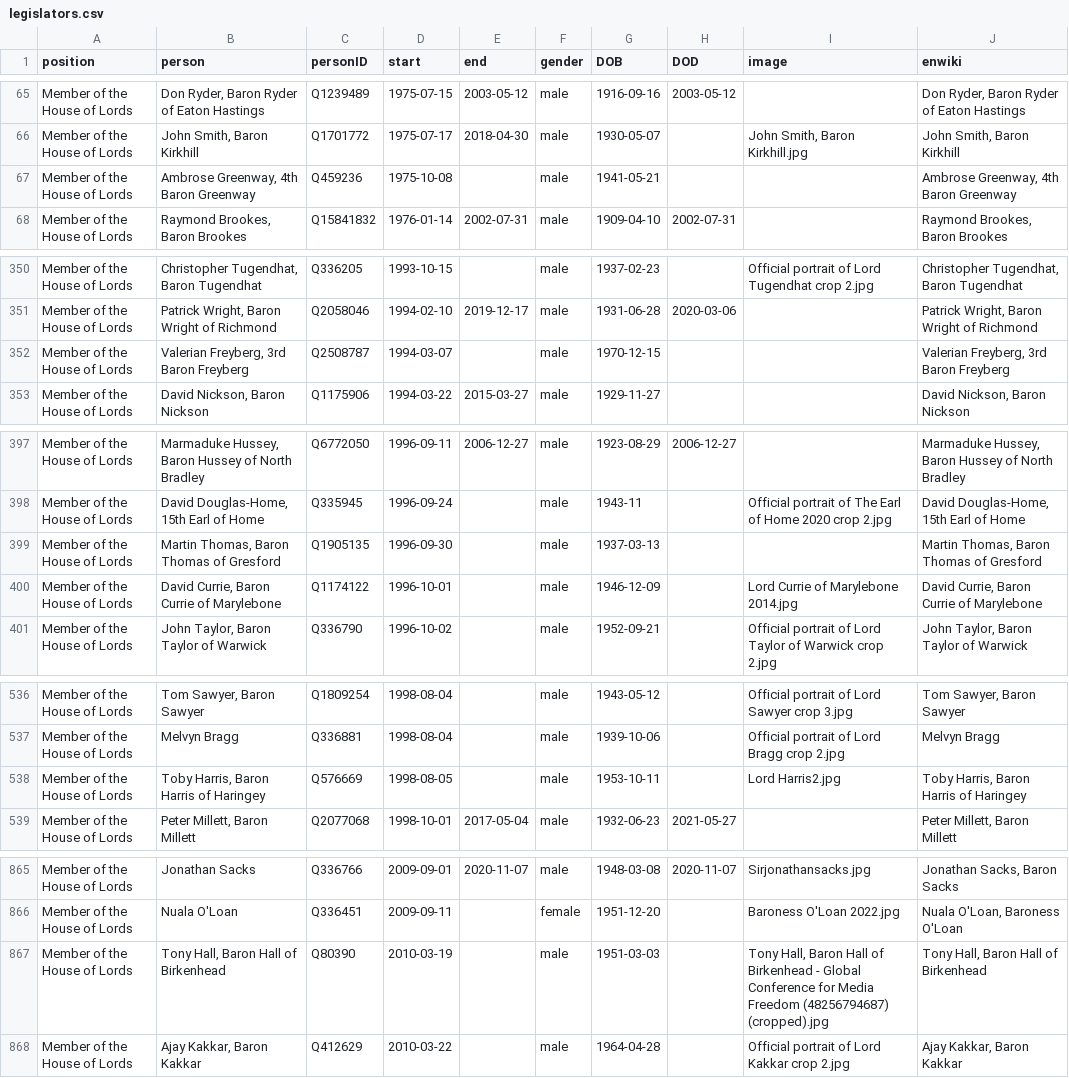
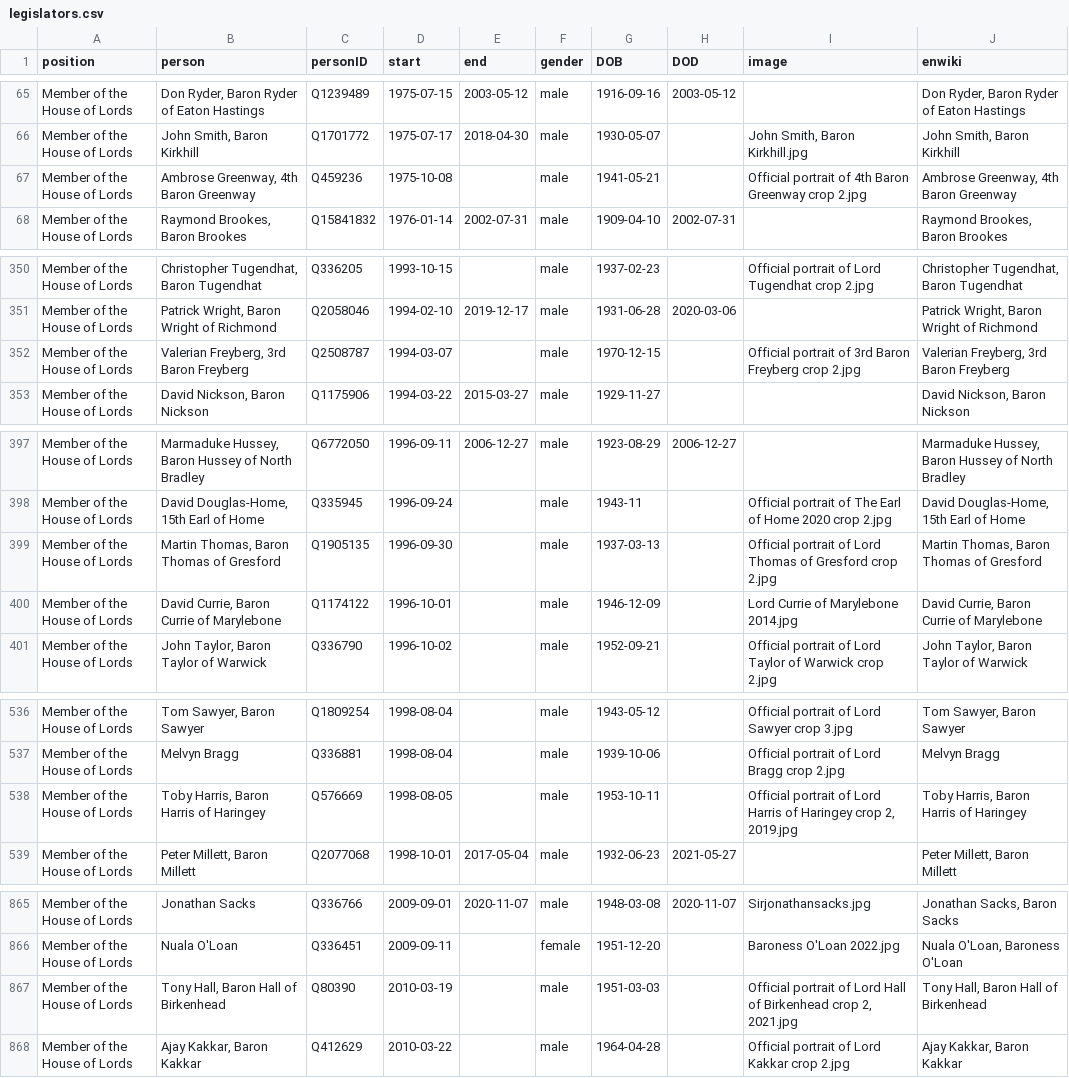
Before and after one commit to every-politician-scrapers/united-kingdom-cabinet, a CSV file: html/legislators.csv, drawn as a sheet; only a part is shown, gaps mark what is left out; the diff covers the shown part only.

```diff
--- a/html/legislators.csv
+++ b/html/legislators.csv
@@ -66,3 +66,3 @@ Member of the House of Lords,"Don Ryder, Baron Ryder of Eaton Hastings",Q1239489
 Member of the House of Lords,"John Smith, Baron Kirkhill",Q1701772,1975-07-17,2018-04-30,male,1930-05-07,,"John Smith, Baron Kirkhill.jpg","John Smith, Baron Kirkhill"
-Member of the House of Lords,"Ambrose Greenway, 4th Baron Greenway",Q459236,1975-10-08,,male,1941-05-21,,,"Ambrose Greenway, 4th Baron Greenway"
+Member of the House of Lords,"Ambrose Greenway, 4th Baron Greenway",Q459236,1975-10-08,,male,1941-05-21,,Official portrait of 4th Baron Greenway crop 2.jpg,"Ambrose Greenway, 4th Baron Greenway"
 Member of the House of Lords,"Raymond Brookes, Baron Brookes",Q15841832,1976-01-14,2002-07-31,male,1909-04-10,2002-07-31,,"Raymond Brookes, Baron Brookes"
@@ -351,3 +351,3 @@ Member of the House of Lords,"Christopher Tugendhat, Baron Tugendhat",Q336205,19
 Member of the House of Lords,"Patrick Wright, Baron Wright of Richmond",Q2058046,1994-02-10,2019-12-17,male,1931-06-28,2020-03-06,,"Patrick Wright, Baron Wright of Richmond"
-Member of the House of Lords,"Valerian Freyberg, 3rd Baron Freyberg",Q2508787,1994-03-07,,male,1970-12-15,,,"Valerian Freyberg, 3rd Baron Freyberg"
+Member of the House of Lords,"Valerian Freyberg, 3rd Baron Freyberg",Q2508787,1994-03-07,,male,1970-12-15,,Official portrait of 3rd Baron Freyberg crop 2.jpg,"Valerian Freyberg, 3rd Baron Freyberg"
 Member of the House of Lords,"David Nickson, Baron Nickson",Q1175906,1994-03-22,2015-03-27,male,1929-11-27,,,"David Nickson, Baron Nickson"
@@ -398,3 +398,3 @@ Member of the House of Lords,"Marmaduke Hussey, Baron Hussey of North Bradley",Q
 Member of the House of Lords,"David Douglas-Home, 15th Earl of Home",Q335945,1996-09-24,,male,1943-11,,Official portrait of The Earl of Home 2020 crop 2.jpg,"David Douglas-Home, 15th Earl of Home"
-Member of the House of Lords,"Martin Thomas, Baron Thomas of Gresford",Q1905135,1996-09-30,,male,1937-03-13,,,"Martin Thomas, Baron Thomas of Gresford"
+Member of the House of Lords,"Martin Thomas, Baron Thomas of Gresford",Q1905135,1996-09-30,,male,1937-03-13,,Official portrait of Lord Thomas of Gresford crop 2.jpg,"Martin Thomas, Baron Thomas of Gresford"
 Member of the House of Lords,"David Currie, Baron Currie of Marylebone",Q1174122,1996-10-01,,male,1946-12-09,,Lord Currie of Marylebone 2014.jpg,"David Currie, Baron Currie of Marylebone"
@@ -537,3 +537,3 @@ Member of the House of Lords,"Tom Sawyer, Baron Sawyer",Q1809254,1998-08-04,,mal
 Member of the House of Lords,Melvyn Bragg,Q336881,1998-08-04,,male,1939-10-06,,Official portrait of Lord Bragg crop 2.jpg,Melvyn Bragg
-Member of the House of Lords,"Toby Harris, Baron Harris of Haringey",Q576669,1998-08-05,,male,1953-10-11,,Lord Harris2.jpg,"Toby Harris, Baron Harris of Haringey"
+Member of the House of Lords,"Toby Harris, Baron Harris of Haringey",Q576669,1998-08-05,,male,1953-10-11,,"Official portrait of Lord Harris of Haringey crop 2, 2019.jpg","Toby Harris, Baron Harris of Haringey"
 Member of the House of Lords,"Peter Millett, Baron Millett",Q2077068,1998-10-01,2017-05-04,male,1932-06-23,2021-05-27,,"Peter Millett, Baron Millett"
@@ -866,3 +866,3 @@ Member of the House of Lords,Jonathan Sacks,Q336766,2009-09-01,2020-11-07,male,1
 Member of the House of Lords,Nuala O'Loan,Q336451,2009-09-11,,female,1951-12-20,,Baroness O'Loan 2022.jpg,"Nuala O'Loan, Baroness O'Loan"
-Member of the House of Lords,"Tony Hall, Baron Hall of Birkenhead",Q80390,2010-03-19,,male,1951-03-03,,"Tony Hall, Baron Hall of Birkenhead - Global Conference for Media Freedom (48256794687) (cropped).jpg","Tony Hall, Baron Hall of Birkenhead"
+Member of the House of Lords,"Tony Hall, Baron Hall of Birkenhead",Q80390,2010-03-19,,male,1951-03-03,,"Official portrait of Lord Hall of Birkenhead crop 2, 2021.jpg","Tony Hall, Baron Hall of Birkenhead"
 Member of the House of Lords,"Ajay Kakkar, Baron Kakkar",Q412629,2010-03-22,,male,1964-04-28,,Official portrait of Lord Kakkar crop 2.jpg,"Ajay Kakkar, Baron Kakkar"
```
Also changed, not shown: 22 edited cells elsewhere in this file, html/family.csv, html/holders21.csv.
